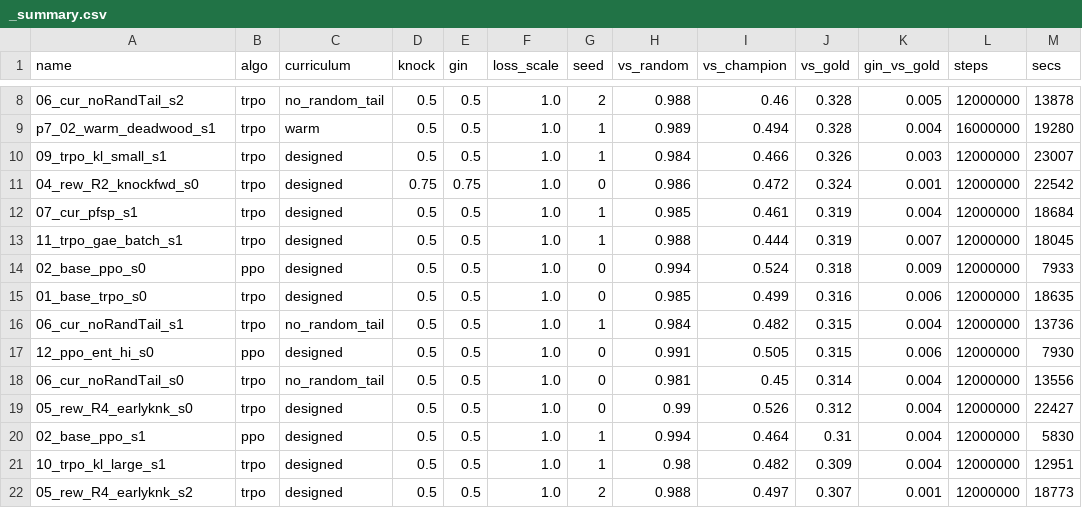
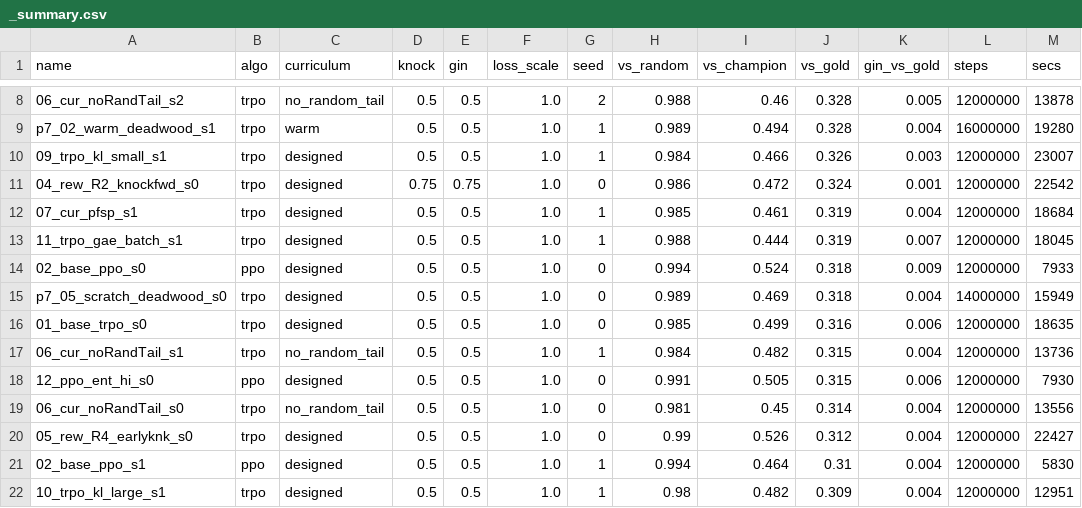
Before and after one commit to Nikelroid/adversarial-coevolution, a CSV file: sweep/curriculum/_summary.csv, drawn as a sheet; only a part is shown, gaps mark what is left out; the shorter side is filled out with more unchanged rows; the diff names each change by its address in the sheet, - before the commit and + after, or states it on an @@ line.

Commit message:
Phase-6 sweep: curriculum/algorithm/reward results + docs (2026-06-06T07:01Z)

```diff
--- a/sweep/curriculum/_summary.csv
+++ b/sweep/curriculum/_summary.csv
+row 15: p7_05_scratch_deadwood_s0 | trpo | designed | 0.5 | 0.5 | 1.0 | 0 | 0.989 | 0.469 | 0.318 | 0.004 | 14000000 | 15949
```
Also changed, not shown: 20 other files.
